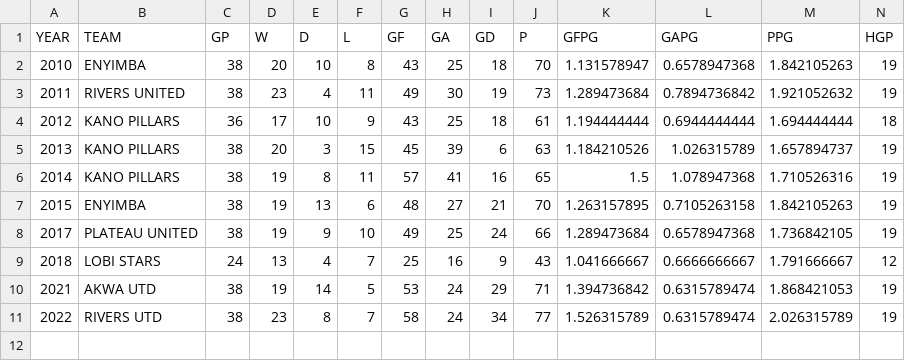
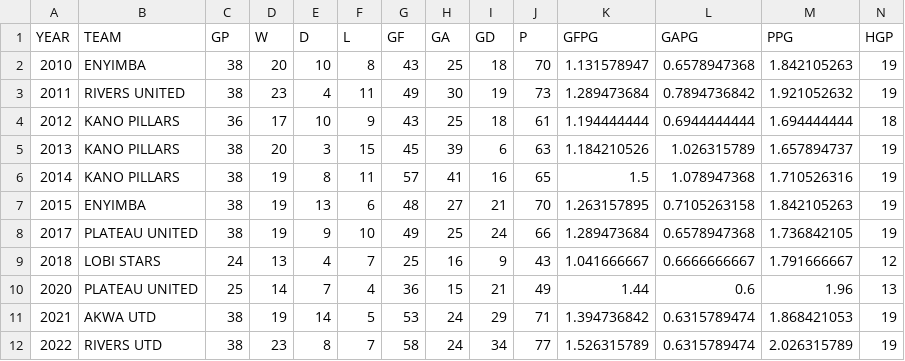
Before and after one commit to EmanAgada/NPFL-data-2004---2023-, a CSV file: Winners(2010-2022).csv, drawn as a sheet; only a part is shown; rows hold the shown columns only; the diff names each change by its address in the sheet, - before the commit and + after, or states it on an @@ line.

Commit message:
Add files via upload

```diff
--- a/Winners(2010-2022).csv
+++ b/Winners(2010-2022).csv
+row 10: 2020 | PLATEAU UNITED | 25 | 14 | 7 | 4 | 36 | 15 | 21 | 49 | 1.44 | 0.6 | 1.96 | 13
```
